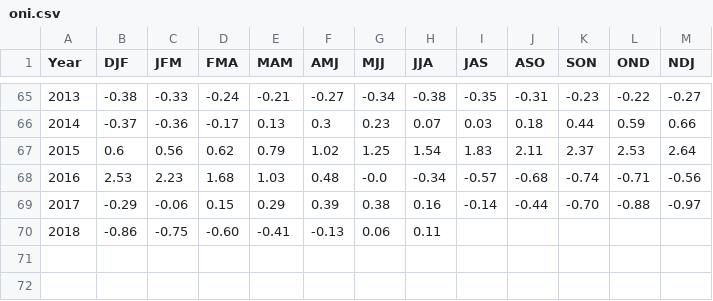
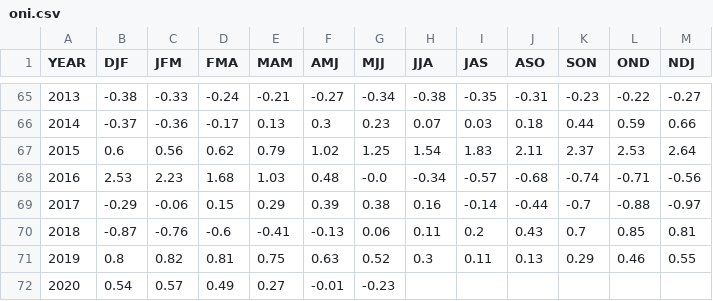
Before and after one commit to UARENForecasting/precip-d3, a CSV file: data/oni.csv, drawn as a sheet; only a part is shown, gaps mark what is left out; removed rows and columns are numbered as before the commit, all else as after; the diff names each change by its address in the sheet, - before the commit and + after, or states it on an @@ line.

```diff
--- a/data/oni.csv
+++ b/data/oni.csv
@@ column A (YEAR) renumbered in row 1 @@
-K69 (SON): -0.70
+K69 (SON): -0.7
-row 70: 2018 | -0.86 | -0.75 | -0.60 | -0.41 | -0.13 | 0.06 | 0.11
+row 70: 2018 | -0.87 | -0.76 | -0.6 | -0.41 | -0.13 | 0.06 | 0.11 | 0.2 | 0.43 | 0.7 | 0.85 | 0.81
+row 71: 2019 | 0.8 | 0.82 | 0.81 | 0.75 | 0.63 | 0.52 | 0.3 | 0.11 | 0.13 | 0.29 | 0.46 | 0.55
+row 72: 2020 | 0.54 | 0.57 | 0.49 | 0.27 | -0.01 | -0.23
```
Also changed, not shown: data/mei.csv, data/pdo.csv, 7 other files.
